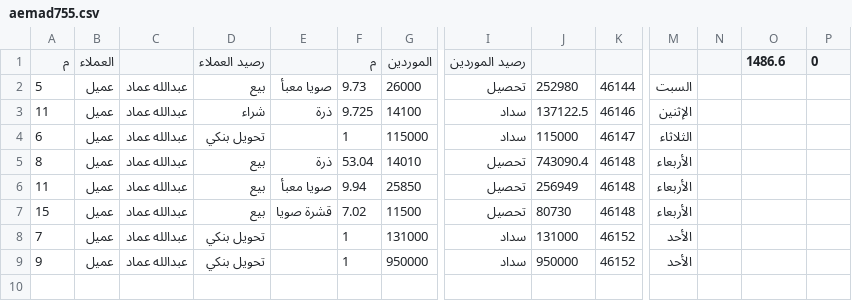
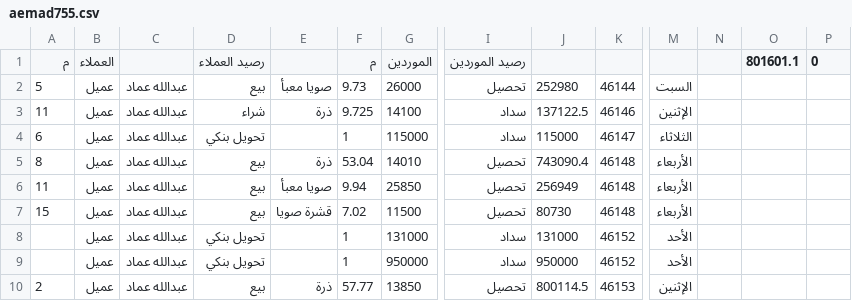
Before and after one commit to OmarSaber5/deif, a CSV file: clients/aemad755.csv, drawn as a sheet; only a part is shown, gaps mark what is left out; rows hold the shown columns only; the diff names each change by its address in the sheet, - before the commit and + after, or states it on an @@ line.

```diff
--- a/clients/aemad755.csv
+++ b/clients/aemad755.csv
-O1: 1486.6
+O1: 801601.1
-A8 (م): 7
+A8 (م): (empty)
-A9 (م): 9
+A9 (م): (empty)
+row 10: 2 | عميل | عبدالله عماد | بيع | ذرة | 57.77 | 13850 | تحصيل | 800114.5 | 46153 | الإثنين
```
Also changed, not shown: clients/abohussein34174.csv, clients/khabeid56828.csv, 5 other files.
